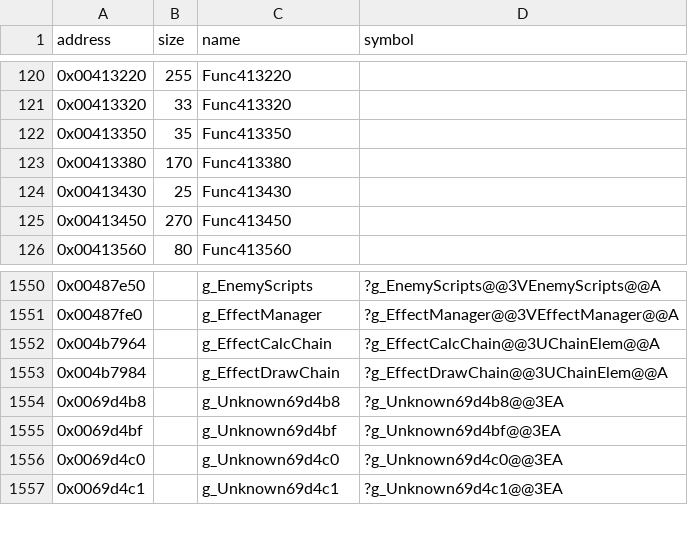
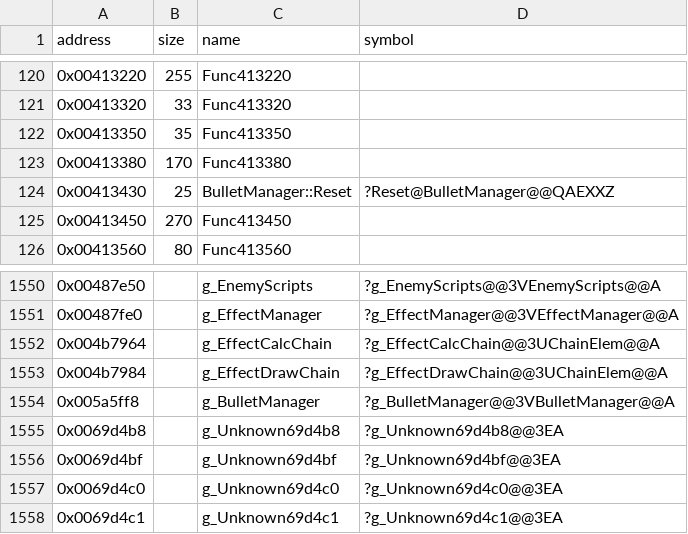
Before and after one commit to Cirno-Labs/th06, a CSV file: config/symbols.csv, drawn as a sheet; only a part is shown, gaps mark what is left out.

Commit message:
Decompile BulletManager::Reset (0x413430)
Starts src/bullet.cpp with BulletManager, the enemy bullets at
0x5a5ff8, named after the data/etama3.anm and etama4.anm it loads.

```diff
--- a/config/symbols.csv
+++ b/config/symbols.csv
@@ -123,3 +123,3 @@ address,size,name,symbol
 0x00413380,170,Func413380,
-0x00413430,25,Func413430,
+0x00413430,25,BulletManager::Reset,?Reset@BulletManager@@QAEXXZ
 0x00413450,270,Func413450,
@@ -1553,2 +1553,3 @@ address,size,name,symbol
 0x004b7984,,g_EffectDrawChain,?g_EffectDrawChain@@3UChainElem@@A
+0x005a5ff8,,g_BulletManager,?g_BulletManager@@3VBulletManager@@A
 0x0069d4b8,,g_Unknown69d4b8,?g_Unknown69d4b8@@3EA
```
Also changed, not shown: 3 other files.
